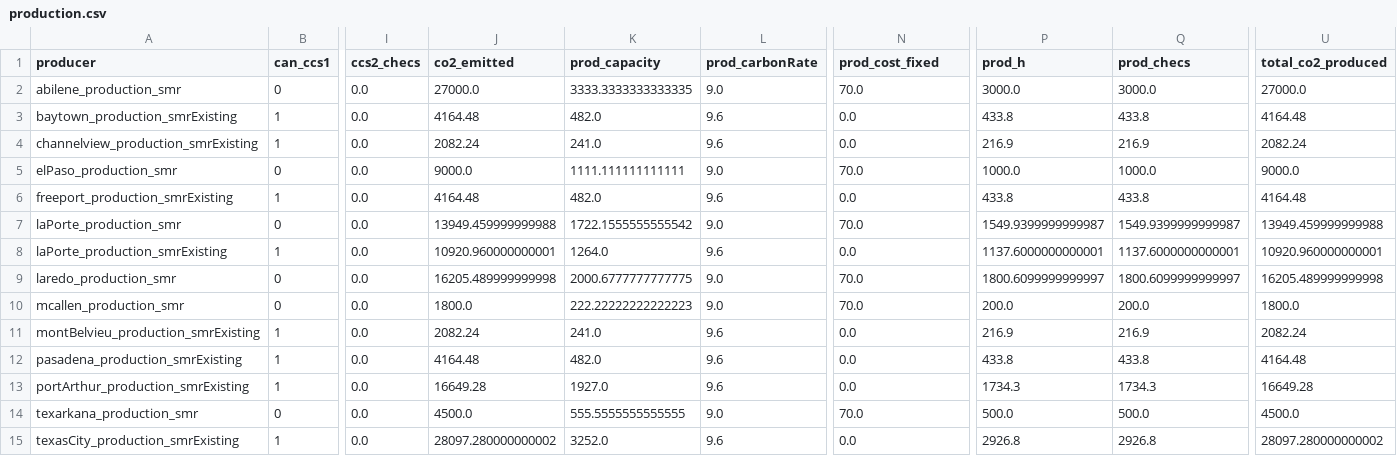
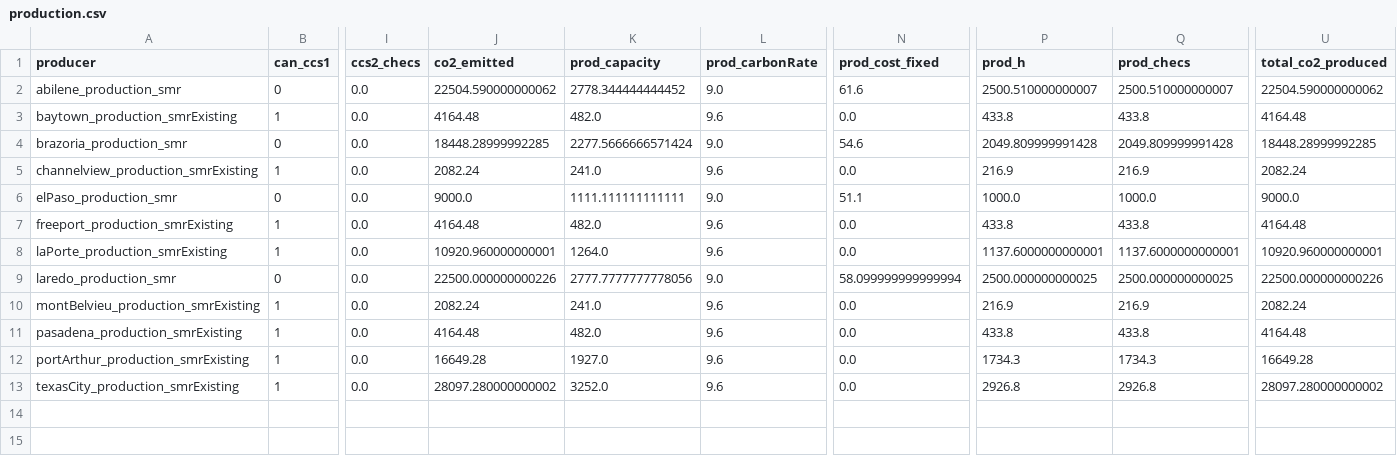
Before and after one commit to webber-energy-group/HOwDI, a CSV file: data/base/outputs/production.csv, drawn as a sheet; only a part is shown, gaps mark what is left out; removed rows and columns are numbered as before the commit, all else as after; rows hold the shown columns only; the diff names each change by its address in the sheet, - before the commit and + after, or states it on an @@ line.

```diff
--- a/data/base/outputs/production.csv
+++ b/data/base/outputs/production.csv
-J2 (co2_emitted): 27000.0
+J2 (co2_emitted): 22504.590000000062
-K2 (prod_capacity): 3333.3333333333335
+K2 (prod_capacity): 2778.344444444452
-N2 (prod_cost_fixed): 70.0
+N2 (prod_cost_fixed): 61.6
-P2 (prod_h): 3000.0
+P2 (prod_h): 2500.510000000007
-Q2 (prod_checs): 3000.0
+Q2 (prod_checs): 2500.510000000007
-U2 (total_co2_produced): 27000.0
+U2 (total_co2_produced): 22504.590000000062
+row 4: brazoria_production_smr | 0 | 0.0 | 18448.28999992285 | 2277.5666666571424 | 9.0 | 54.6 | 2049.809999991428 | 2049.809999991428 | 18448.28999992285
-N6 (prod_cost_fixed): 70.0
+N6 (prod_cost_fixed): 51.1
-row 7: laPorte_production_smr | 0 | 0.0 | 13949.459999999988 | 1722.1555555555542 | 9.0 | 70.0 | 1549.9399999999987 | 1549.9399999999987 | 13949.459999999988
-J9 (co2_emitted): 16205.489999999998
+J9 (co2_emitted): 22500.000000000226
-K9 (prod_capacity): 2000.6777777777775
+K9 (prod_capacity): 2777.7777777778056
-N9 (prod_cost_fixed): 70.0
+N9 (prod_cost_fixed): 58.099999999999994
-P9 (prod_h): 1800.6099999999997
+P9 (prod_h): 2500.000000000025
-Q9 (prod_checs): 1800.6099999999997
+Q9 (prod_checs): 2500.000000000025
-U9 (total_co2_produced): 16205.489999999998
+U9 (total_co2_produced): 22500.000000000226
-row 10: mcallen_production_smr | 0 | 0.0 | 1800.0 | 222.22222222222223 | 9.0 | 70.0 | 200.0 | 200.0 | 1800.0
-row 14: texarkana_production_smr | 0 | 0.0 | 4500.0 | 555.5555555555555 | 9.0 | 70.0 | 500.0 | 500.0 | 4500.0
```
Also changed, not shown: data/base/outputs/consumption.csv, data/base/outputs/conversion.csv, 4 other files.
